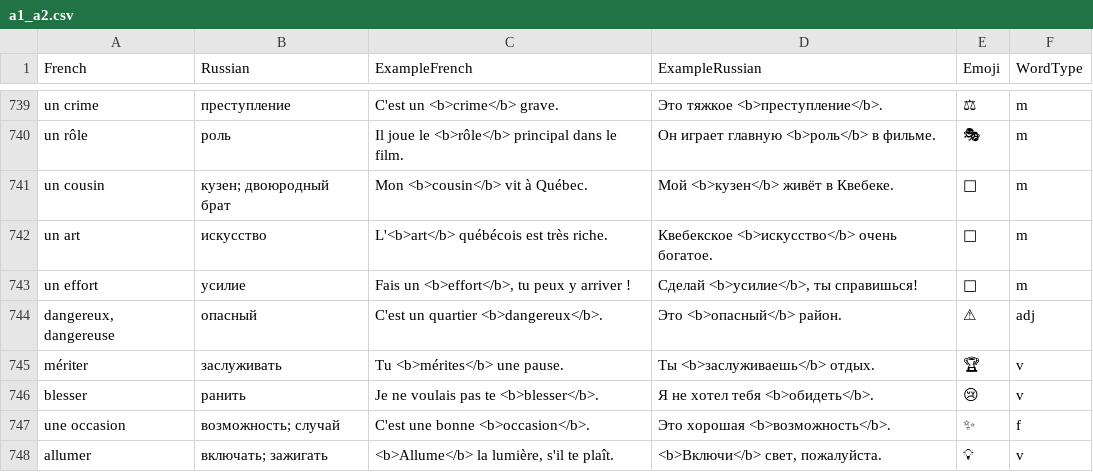
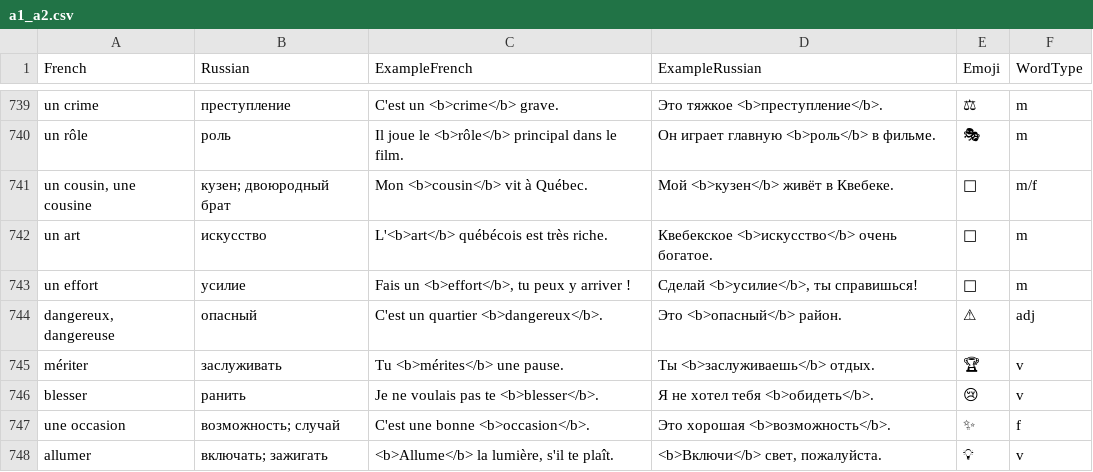
Before and after one commit to Dmitrii-Sokolov/sirop-de-mots, a CSV file: content/vocabulary/a1_a2.csv, drawn as a sheet; only a part is shown, gaps mark what is left out.

```diff
--- a/content/vocabulary/a1_a2.csv
+++ b/content/vocabulary/a1_a2.csv
@@ -740,3 +740,3 @@ un crime,преступление,C'est un <b>crime</b> grave.,Это тяжко
 un rôle,роль,Il joue le <b>rôle</b> principal dans le film.,Он играет главную <b>роль</b> в фильме.,🎭,m
-un cousin,кузен; двоюродный брат,Mon <b>cousin</b> vit à Québec.,Мой <b>кузен</b> живёт в Квебеке.,👦,m
+"un cousin, une cousine",кузен; двоюродный брат,Mon <b>cousin</b> vit à Québec.,Мой <b>кузен</b> живёт в Квебеке.,👦,m/f
 un art,искусство,L'<b>art</b> québécois est très riche.,Квебекское <b>искусство</b> очень богатое.,🎨,m
```
Also changed, not shown: content/vocabulary/autres.csv, content/vocabulary/b1.csv, 5 other files.
